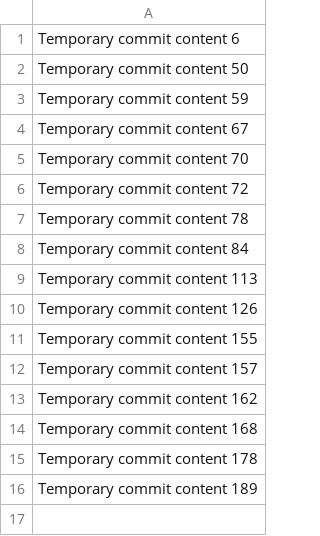
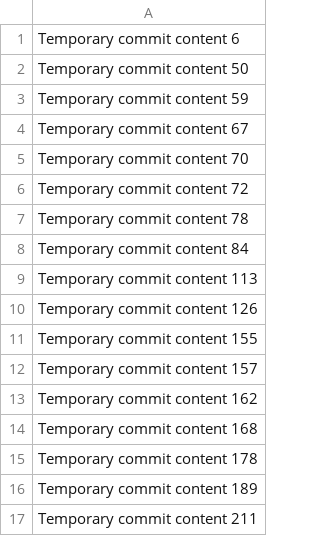
Before and after one commit to Bryanputraaa/VirtualGallery, a CSV file: data.csv, drawn as a sheet.

```diff
--- a/data.csv
+++ b/data.csv
@@ -16 +16,2 @@ Temporary commit content 178
 Temporary commit content 189
+Temporary commit content 211
```
